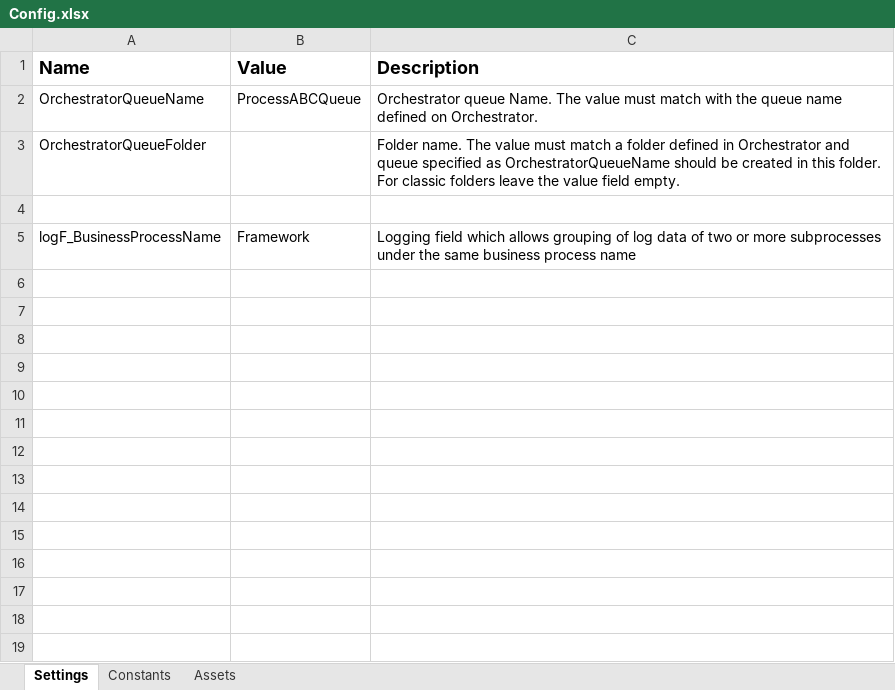
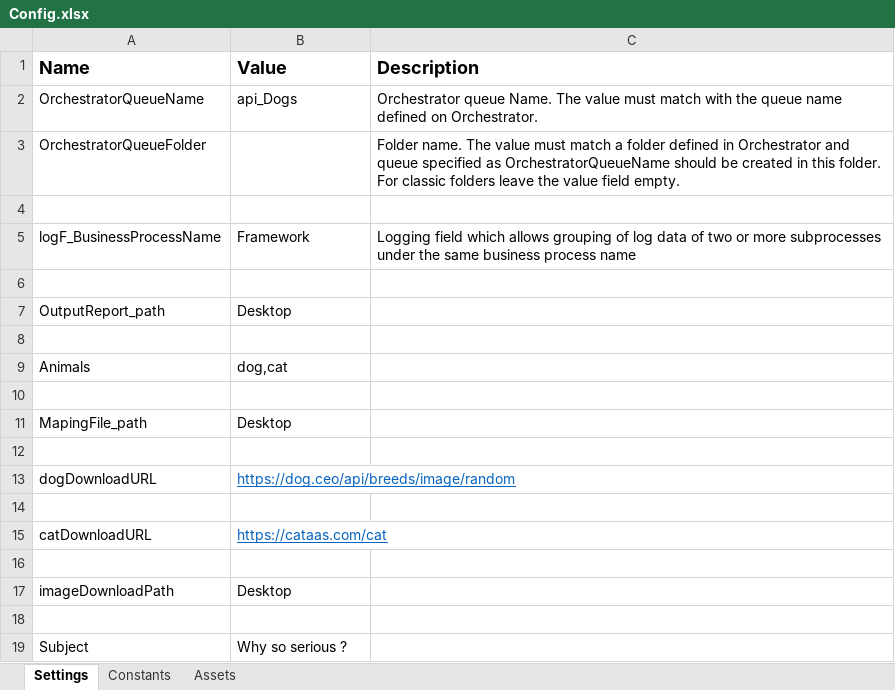
Before and after one commit to andreikrauszFWF/POC2_API_dogs_Performer, an Excel workbook: Data/Config.xlsx, sheet Settings, drawn as a sheet; values as stored, in another font and other column widths than the file's, no borders; the diff names each change by its address in the sheet, - before the commit and + after, or states it on an @@ line.

Commit message:
aproape tot
mai tre sa fac update report

```diff
--- a/Data/Config.xlsx (sheet Settings)
+++ b/Data/Config.xlsx (sheet Settings)
-B2 (Value): ProcessABCQueue
+B2 (Value): api_Dogs
+row 6: (empty)
+row 7: OutputReport_path | Desktop
+row 8: (empty)
+row 9: Animals | dog,cat
+row 10: (empty)
+row 11: MapingFile_path | Desktop
+row 12: (empty)
+row 13: dogDownloadURL | https://dog.ceo/api/breeds/image/random
+row 14: (empty)
+row 15: catDownloadURL | https://cataas.com/cat
+row 16: (empty)
+row 17: imageDownloadPath | Desktop
+row 18: (empty)
+row 19: Subject | Why so serious ?
```
Also changed, not shown: 23 other files.
